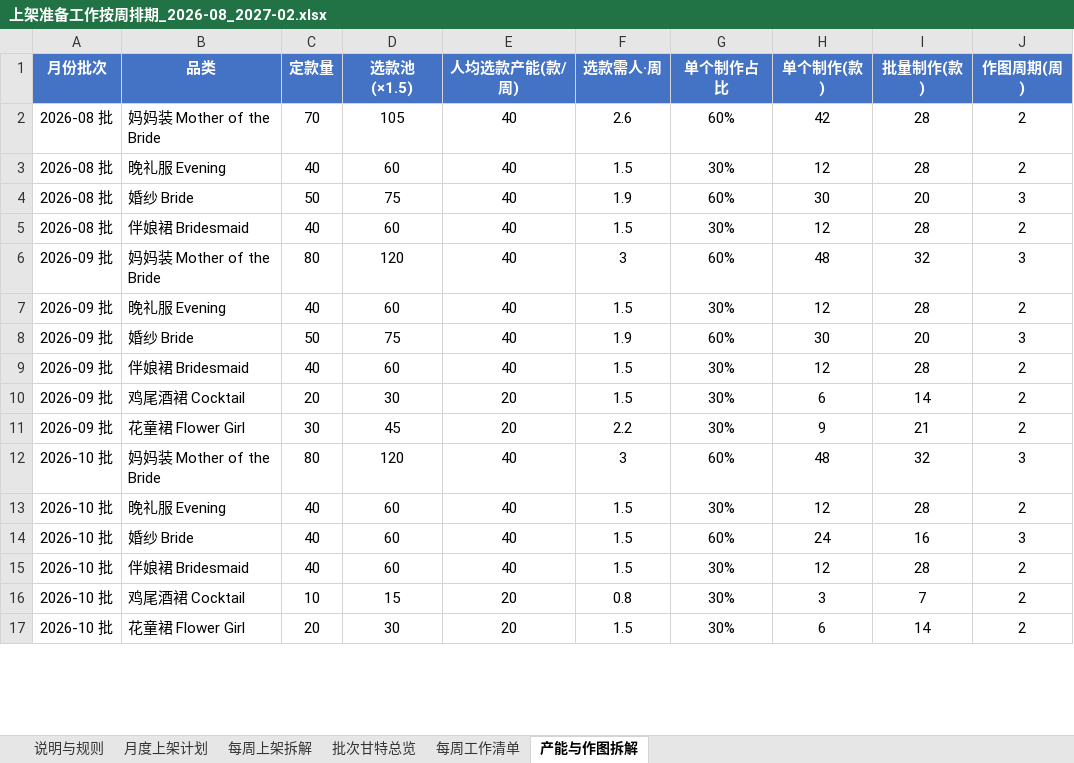
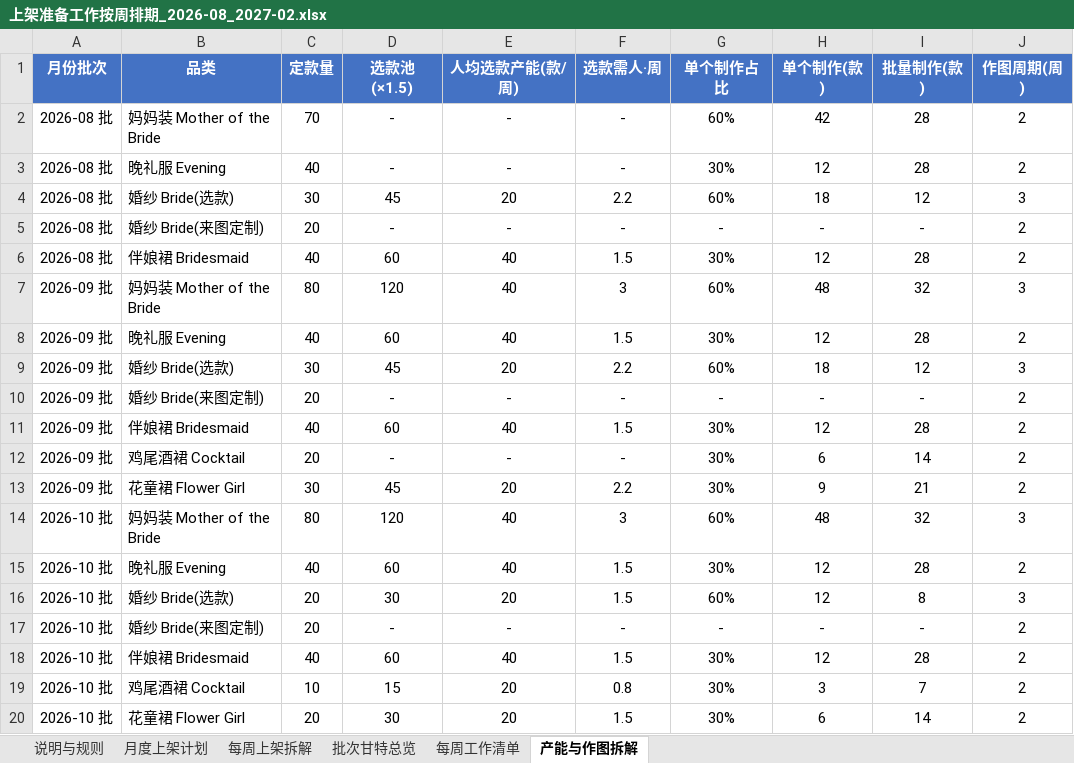
Before and after one commit to devlee/ma, an Excel workbook: 上架准备工作按周排期_2026-08_2027-02.xlsx, sheet 产能与作图拆解, drawn as a sheet; only a part is shown; values as stored, in another font and other column widths than the file's, no borders; addresses are those after the commit; the diff covers the shown part only; the diff names each change by its address in the sheet, - before the commit and + after, or states it on an @@ line.

```diff
--- a/上架准备工作按周排期_2026-08_2027-02.xlsx (sheet 产能与作图拆解)
+++ b/上架准备工作按周排期_2026-08_2027-02.xlsx (sheet 产能与作图拆解)
-D2 (选款池(×1.5)): 105
+D2 (选款池(×1.5)): -
-E2:E3 (人均选款产能(款/周)): 40
+E2:E3 (人均选款产能(款/周)): -
-F2 (选款需人·周): 2.6
+F2 (选款需人·周): -
-D3 (选款池(×1.5)): 60
+D3 (选款池(×1.5)): -
-F3 (选款需人·周): 1.5
+F3 (选款需人·周): -
-B4 (品类): 婚纱 Bride
+B4 (品类): 婚纱 Bride(选款)
-C4 (定款量): 50
+C4 (定款量): 30
-D4 (选款池(×1.5)): 75
+D4 (选款池(×1.5)): 45
-E4 (人均选款产能(款/周)): 40
+E4 (人均选款产能(款/周)): 20
-F4 (选款需人·周): 1.9
+F4 (选款需人·周): 2.2
-H4 (单个制作(款)): 30
+H4 (单个制作(款)): 18
-I4 (批量制作(款)): 20
+I4 (批量制作(款)): 12
+row 5: 2026-08 批 | 婚纱 Bride(来图定制) | 20 | - | - | - | - | - | - | 2
-B9 (品类): 婚纱 Bride
+B9 (品类): 婚纱 Bride(选款)
-C9 (定款量): 50
+C9 (定款量): 30
-D9 (选款池(×1.5)): 75
+D9 (选款池(×1.5)): 45
-E9 (人均选款产能(款/周)): 40
+E9 (人均选款产能(款/周)): 20
-F9 (选款需人·周): 1.9
+F9 (选款需人·周): 2.2
-H9 (单个制作(款)): 30
+H9 (单个制作(款)): 18
-I9 (批量制作(款)): 20
+I9 (批量制作(款)): 12
+row 10: 2026-09 批 | 婚纱 Bride(来图定制) | 20 | - | - | - | - | - | - | 2
-D12 (选款池(×1.5)): 30
+D12 (选款池(×1.5)): -
-E12 (人均选款产能(款/周)): 20
+E12 (人均选款产能(款/周)): -
-F12 (选款需人·周): 1.5
+F12 (选款需人·周): -
-B16 (品类): 婚纱 Bride
+B16 (品类): 婚纱 Bride(选款)
-C16 (定款量): 40
+C16 (定款量): 20
-D16 (选款池(×1.5)): 60
+D16 (选款池(×1.5)): 30
-E16 (人均选款产能(款/周)): 40
+E16 (人均选款产能(款/周)): 20
-H16 (单个制作(款)): 24
+H16 (单个制作(款)): 12
-I16 (批量制作(款)): 16
+I16 (批量制作(款)): 8
+row 17: 2026-10 批 | 婚纱 Bride(来图定制) | 20 | - | - | - | - | - | - | 2
```
Also changed, not shown: 1 added row and 30 edited cells elsewhere in this sheet, sheet 批次甘特总览, sheet 每周工作清单, sheet 说明与规则, sheet 每周上架拆解, 1 other file.
